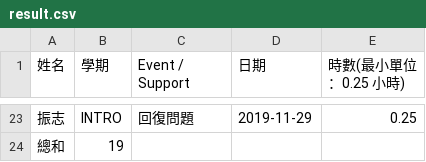
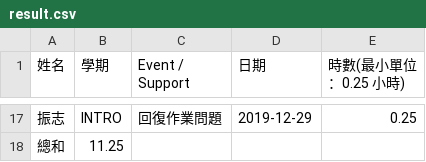
Before and after one commit to wl00887404/salary, a CSV file: result.csv, drawn as a sheet; only a part is shown, gaps mark what is left out; the diff covers the shown part only.

```diff
--- a/result.csv
+++ b/result.csv
@@ -23,2 +17,2 @@
-振志, INTRO, 回復問題, 2019-11-29, 0.25
-總和, 19
+振志, INTRO, 回復作業問題, 2019-12-29, 0.25
+總和, 11.25
```
Also changed, not shown: 1 added row, 7 removed rows and 25 edited cells elsewhere in this file, 2 other files.
